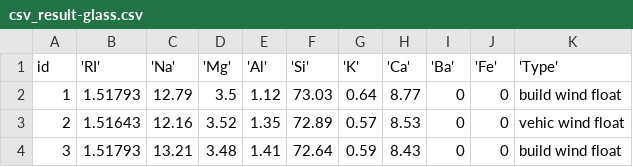
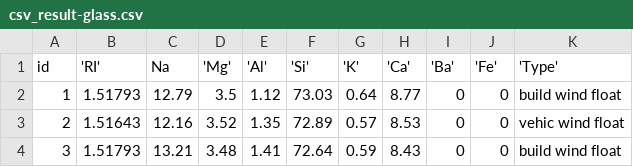
Before and after one commit to sanskarmk/MLA_SEM4, a CSV file: csv_result-glass.csv, drawn as a sheet; only a part is shown.

Commit message:
Update csv_result-glass.csv

```diff
--- a/csv_result-glass.csv
+++ b/csv_result-glass.csv
@@ -1,2 +1,2 @@
-id,'RI','Na','Mg','Al','Si','K','Ca','Ba','Fe','Type'
+id,'RI',Na,'Mg','Al','Si','K','Ca','Ba','Fe','Type'
 1,1.51793,12.79,3.5,1.12,73.03,0.64,8.77,0,0,build wind float
```
